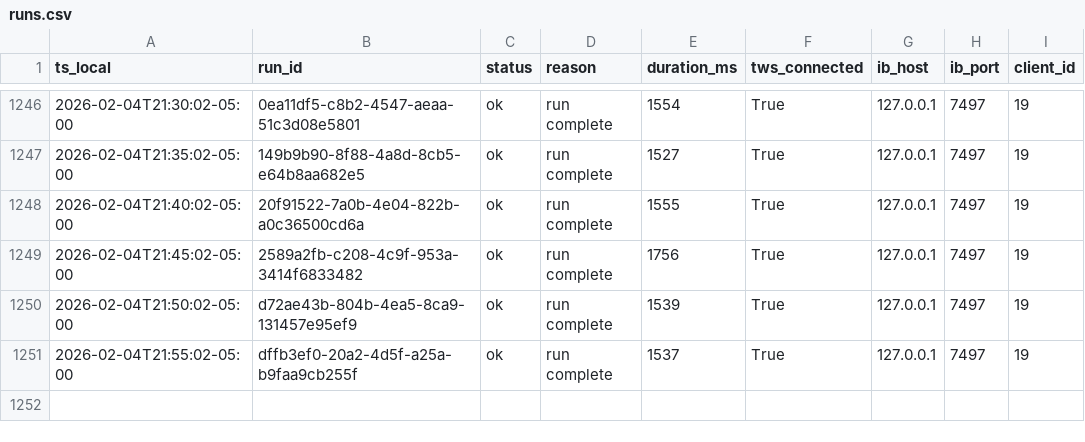
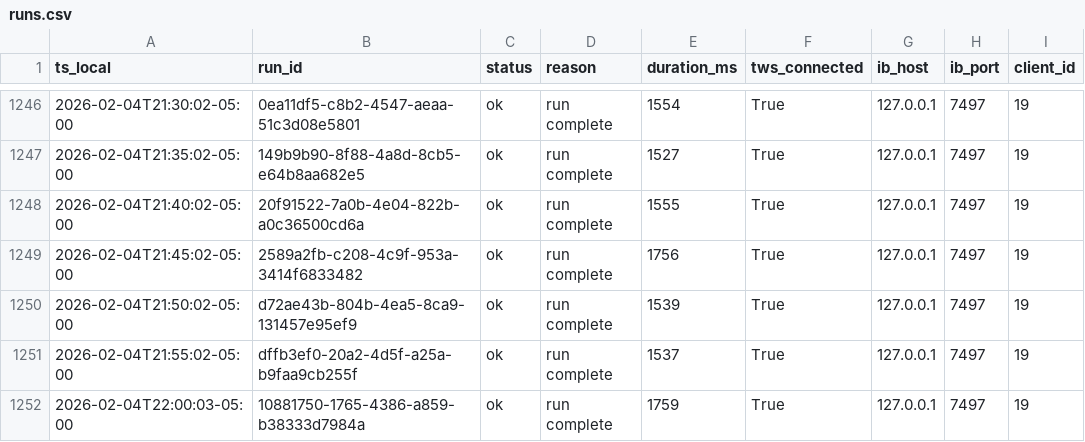
Before and after one commit to martinstabler-bit/IBKR_MeanReversion_Bot, a CSV file: analytics/logs/runs.csv, drawn as a sheet; only a part is shown, gaps mark what is left out.

```diff
--- a/analytics/logs/runs.csv
+++ b/analytics/logs/runs.csv
@@ -1251 +1251,2 @@ ts_local,run_id,status,reason,duration_ms,tws_connected,ib_host,ib_port,client_i
 2026-02-04T21:55:02-05:00,dffb3ef0-20a2-4d5f-a25a-b9faa9cb255f,ok,run complete,1537,True,127.0.0.1,7497,19
+2026-02-04T22:00:03-05:00,10881750-1765-4386-a859-b38333d7984a,ok,run complete,1759,True,127.0.0.1,7497,19
```
Also changed, not shown: analytics/logs/account.csv.
